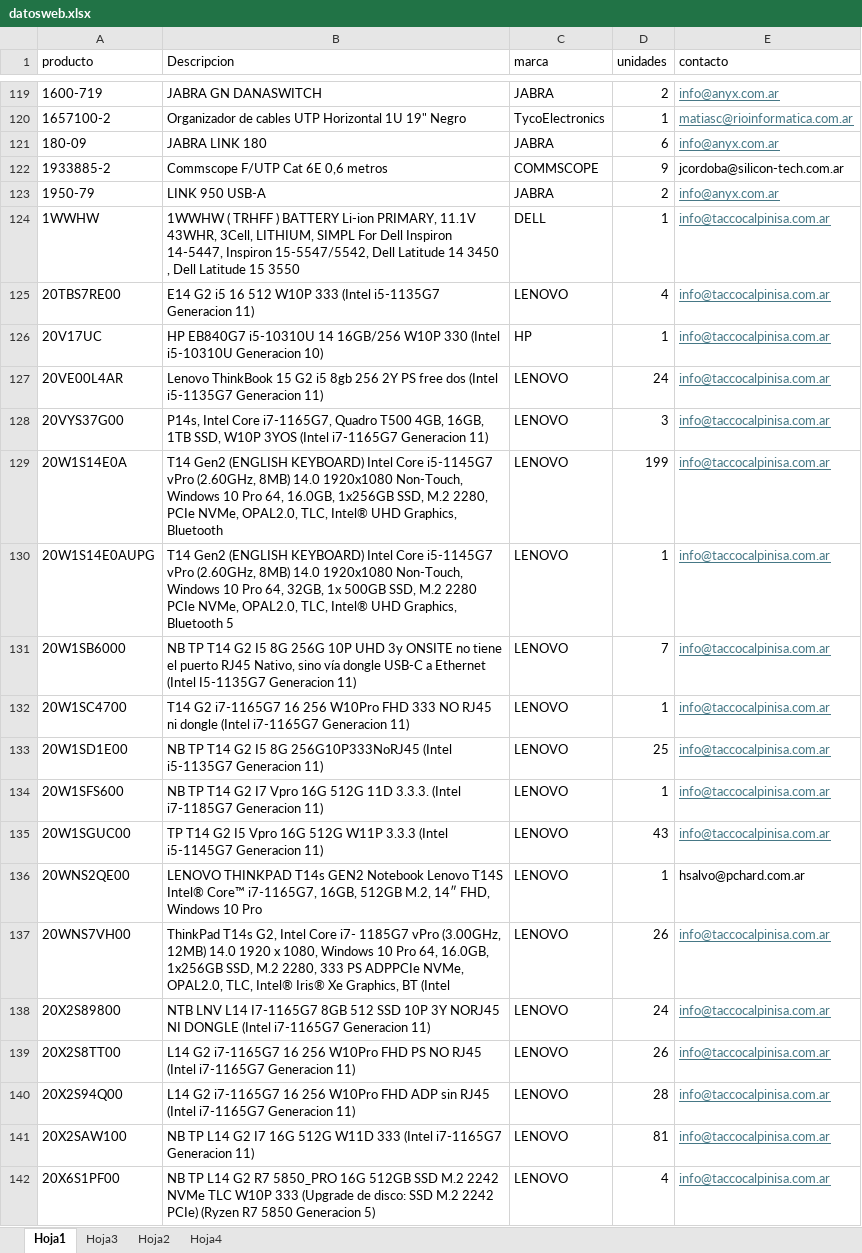
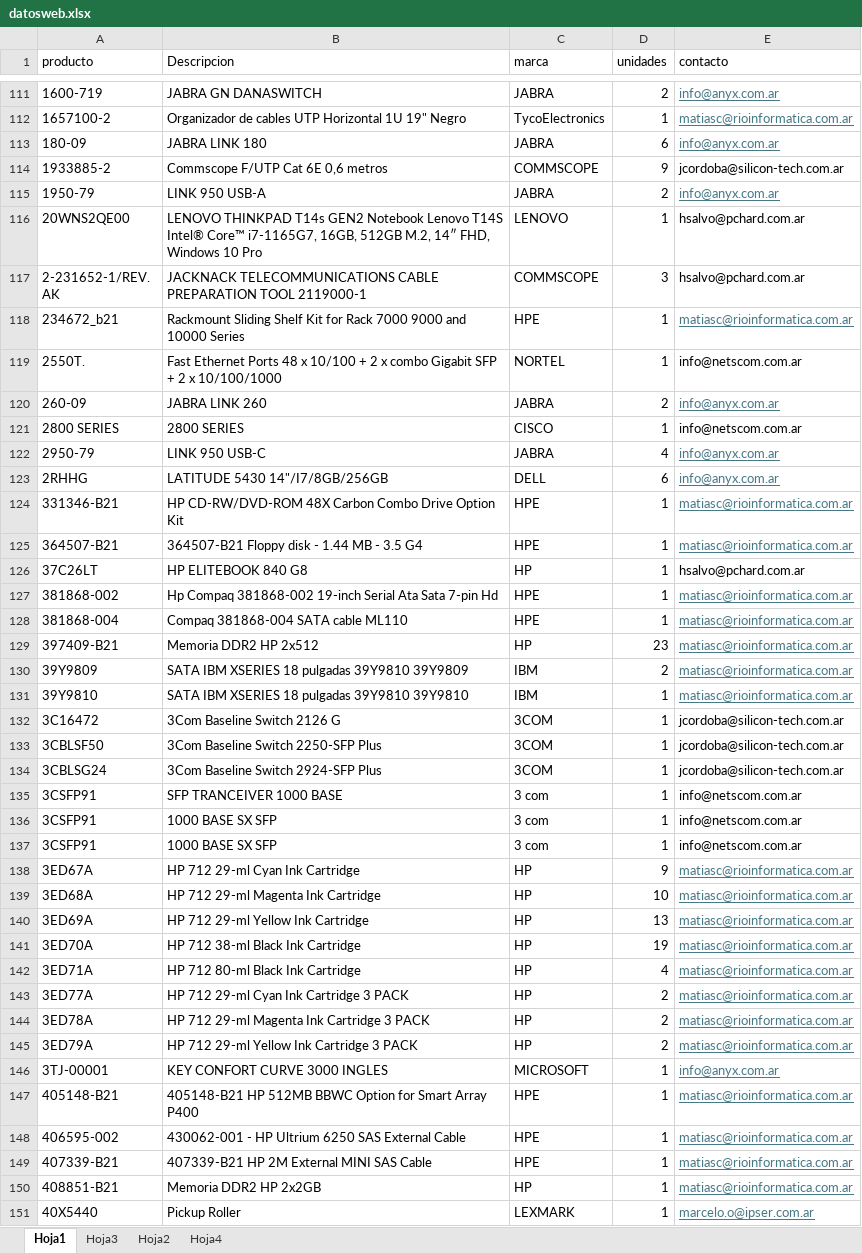
Before and after one commit to FrancoAnyx/francoanyx.github.io., an Excel workbook: datosweb.xlsx, sheet Hoja1, drawn as a sheet; only a part is shown, gaps mark what is left out; the shorter side is filled out with more unchanged rows; values as stored, in another font and other column widths than the file's, no borders; table styles not drawn; the diff covers the shown part only; the diff names each change by its address in the sheet, - before the commit and + after, or states it on an @@ line.

Commit message:
Add files via upload

```diff
--- a/datosweb.xlsx (sheet Hoja1)
+++ b/datosweb.xlsx (sheet Hoja1)
-row 124: 1WWHW | 1WWHW ( TRHFF ) BATTERY Li-ion PRIMARY, 11.1V 43WHR, 3Cell, LITHIUM, SIMPL For Dell Inspiron 14-5447, Inspiron 15-5547/5542, Dell Latitude 14 3450 , Dell Latitude 15 3550 | DELL | 1 | info@taccocalpinisa.com.ar
-row 125: 20TBS7RE00 | E14 G2 i5 16 512 W10P 333 (Intel i5-1135G7 Generacion 11) | LENOVO | 4 | info@taccocalpinisa.com.ar
-row 126: 20V17UC | HP EB840G7 i5-10310U 14 16GB/256 W10P 330 (Intel i5-10310U Generacion 10) | HP | 1 | info@taccocalpinisa.com.ar
-row 127: 20VE00L4AR | Lenovo ThinkBook 15 G2 i5 8gb 256 2Y PS free dos (Intel i5-1135G7 Generacion 11) | LENOVO | 24 | info@taccocalpinisa.com.ar
-row 128: 20VYS37G00 | P14s, Intel Core i7-1165G7, Quadro T500 4GB, 16GB, 1TB SSD, W10P 3YOS (Intel i7-1165G7 Generacion 11) | LENOVO | 3 | info@taccocalpinisa.com.ar
-row 129: 20W1S14E0A | T14 Gen2 (ENGLISH KEYBOARD) Intel Core i5-1145G7 vPro (2.60GHz, 8MB) 14.0 1920x1080 Non-Touch, Windows 10 Pro 64, 16.0GB, 1x256GB SSD, M.2 2280, PCIe NVMe, OPAL2.0, TLC, Intel® UHD Graphics, Bluetooth | LENOVO | 199 | info@taccocalpinisa.com.ar
-row 130: 20W1S14E0AUPG | T14 Gen2 (ENGLISH KEYBOARD) Intel Core i5-1145G7 vPro (2.60GHz, 8MB) 14.0 1920x1080 Non-Touch, Windows 10 Pro 64, 32GB, 1x 500GB SSD, M.2 2280 PCIe NVMe, OPAL2.0, TLC, Intel® UHD Graphics, Bluetooth 5 | LENOVO | 1 | info@taccocalpinisa.com.ar
-row 131: 20W1SB6000 | NB TP T14 G2 I5 8G 256G 10P UHD 3y ONSITE no tiene el puerto RJ45 Nativo, sino vía dongle USB-C a Ethernet (Intel I5-1135G7 Generacion 11) | LENOVO | 7 | info@taccocalpinisa.com.ar
-row 132: 20W1SC4700 | T14 G2 i7-1165G7 16 256 W10Pro FHD 333 NO RJ45 ni dongle (Intel i7-1165G7 Generacion 11) | LENOVO | 1 | info@taccocalpinisa.com.ar
-row 133: 20W1SD1E00 | NB TP T14 G2 I5 8G 256G10P333NoRJ45 (Intel i5-1135G7 Generacion 11) | LENOVO | 25 | info@taccocalpinisa.com.ar
-row 134: 20W1SFS600 | NB TP T14 G2 I7 Vpro 16G 512G 11D 3.3.3. (Intel i7-1185G7 Generacion 11) | LENOVO | 1 | info@taccocalpinisa.com.ar
-row 135: 20W1SGUC00 | TP T14 G2 I5 Vpro 16G 512G W11P 3.3.3 (Intel i5-1145G7 Generacion 11) | LENOVO | 43 | info@taccocalpinisa.com.ar
-row 137: 20WNS7VH00 | ThinkPad T14s G2, Intel Core i7- 1185G7 vPro (3.00GHz, 12MB) 14.0 1920 x 1080, Windows 10 Pro 64, 16.0GB, 1x256GB SSD, M.2 2280, 333 PS ADPPCIe NVMe, OPAL2.0, TLC, Intel® Iris® Xe Graphics, BT (Intel | LENOVO | 26 | info@taccocalpinisa.com.ar
-row 138: 20X2S89800 | NTB LNV L14 I7-1165G7 8GB 512 SSD 10P 3Y NORJ45 NI DONGLE (Intel i7-1165G7 Generacion 11) | LENOVO | 24 | info@taccocalpinisa.com.ar
-row 139: 20X2S8TT00 | L14 G2 i7-1165G7 16 256 W10Pro FHD PS NO RJ45 (Intel i7-1165G7 Generacion 11) | LENOVO | 26 | info@taccocalpinisa.com.ar
-row 140: 20X2S94Q00 | L14 G2 i7-1165G7 16 256 W10Pro FHD ADP sin RJ45 (Intel i7-1165G7 Generacion 11) | LENOVO | 28 | info@taccocalpinisa.com.ar
-row 141: 20X2SAW100 | NB TP L14 G2 I7 16G 512G W11D 333 (Intel i7-1165G7 Generacion 11) | LENOVO | 81 | info@taccocalpinisa.com.ar
-row 142: 20X6S1PF00 | NB TP L14 G2 R7 5850_PRO 16G 512GB SSD M.2 2242 NVMe TLC W10P 333 (Upgrade de disco: SSD M.2 2242 PCIe) (Ryzen R7 5850 Generacion 5) | LENOVO | 4 | info@taccocalpinisa.com.ar
```
Also changed, not shown: 103 removed rows elsewhere in this sheet.
